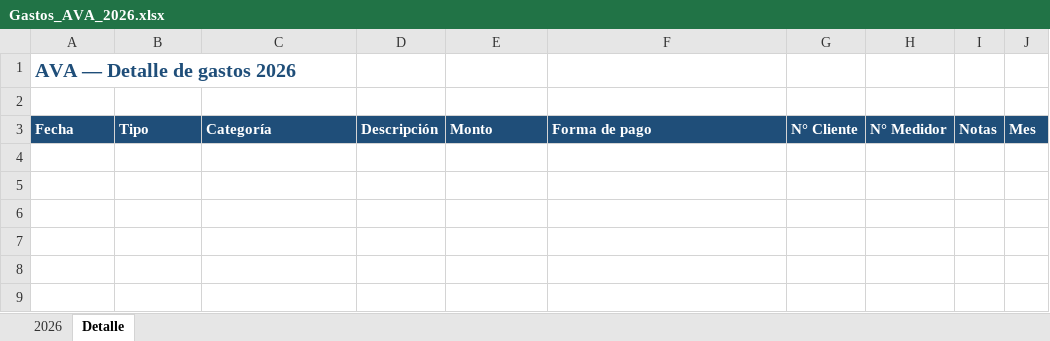
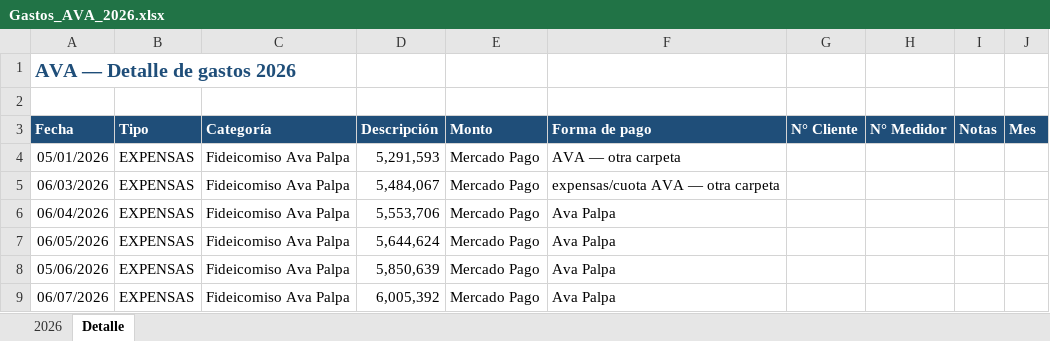
Before and after one commit to solzito148/budget, an Excel workbook: AVA/Gastos_AVA_2026.xlsx, sheet Detalle, drawn as a sheet; values as stored, in another font and other column widths than the file's, no borders; the diff names each change by its address in the sheet, - before the commit and + after, or states it on an @@ line.

```diff
--- a/AVA/Gastos_AVA_2026.xlsx (sheet Detalle)
+++ b/AVA/Gastos_AVA_2026.xlsx (sheet Detalle)
+row 4: 05/01/2026 | EXPENSAS | Fideicomiso Ava Palpa | 5,291,593 | Mercado Pago | AVA — otra carpeta
+row 5: 06/03/2026 | EXPENSAS | Fideicomiso Ava Palpa | 5,484,067 | Mercado Pago | expensas/cuota AVA — otra carpeta
+row 6: 06/04/2026 | EXPENSAS | Fideicomiso Ava Palpa | 5,553,706 | Mercado Pago | Ava Palpa
+row 7: 06/05/2026 | EXPENSAS | Fideicomiso Ava Palpa | 5,644,624 | Mercado Pago | Ava Palpa
+row 8: 05/06/2026 | EXPENSAS | Fideicomiso Ava Palpa | 5,850,639 | Mercado Pago | Ava Palpa
+row 9: 06/07/2026 | EXPENSAS | Fideicomiso Ava Palpa | 6,005,392 | Mercado Pago | Ava Palpa
```
Also changed, not shown: sheet 2026, BONORINO/Gastos_BONORINO_2026.xlsx, CIUDAD/Gastos_CIUDAD_1132_2026.xlsx, 16 other files.
